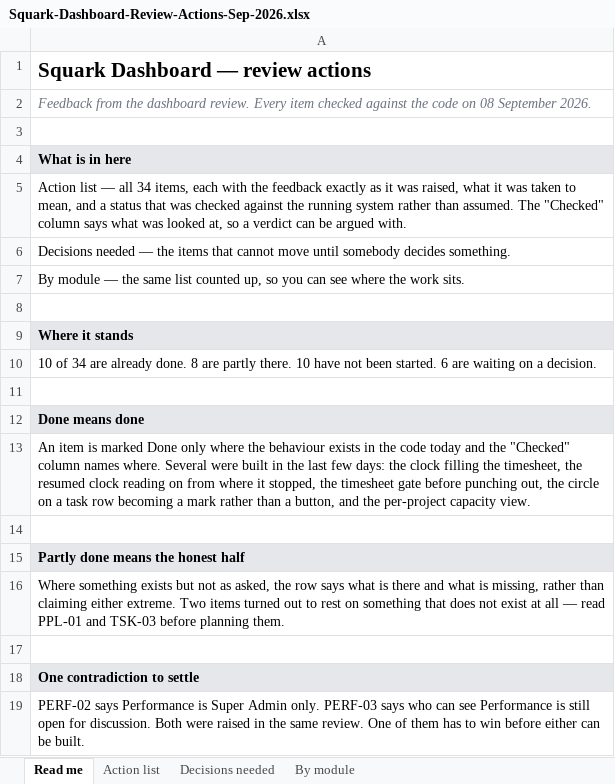
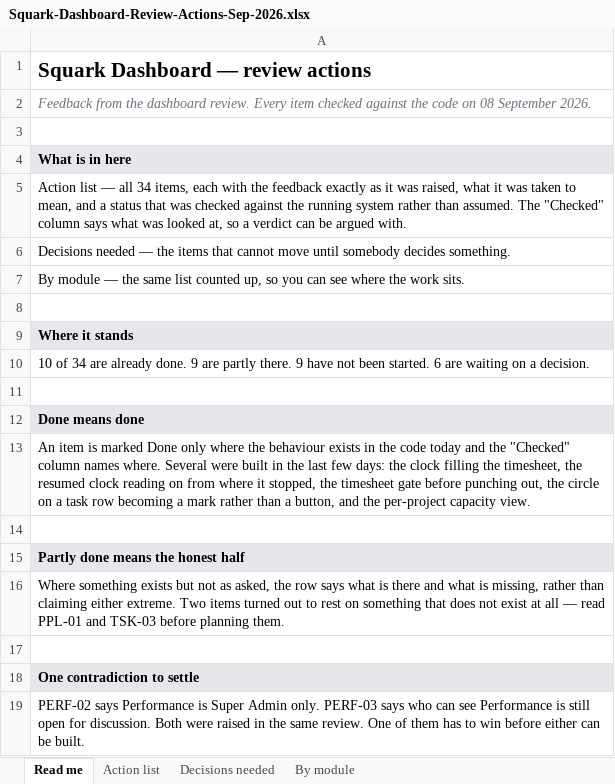
Before and after one commit to AnantSQIP/pdash, an Excel workbook: Squark-Dashboard-Review-Actions-Sep-2026.xlsx, sheet Read me, drawn as a sheet; values as stored, in another font and other column widths than the file's, no borders; the diff names each change by its address in the sheet, - before the commit and + after, or states it on an @@ line.

```diff
--- a/Squark-Dashboard-Review-Actions-Sep-2026.xlsx (sheet Read me)
+++ b/Squark-Dashboard-Review-Actions-Sep-2026.xlsx (sheet Read me)
-A10: …already done. 8 are partly there. 10 have not…
+A10: …already done. 9 are partly there. 9 have not…
```
Also changed, not shown: sheet Action list, sheet By module.
